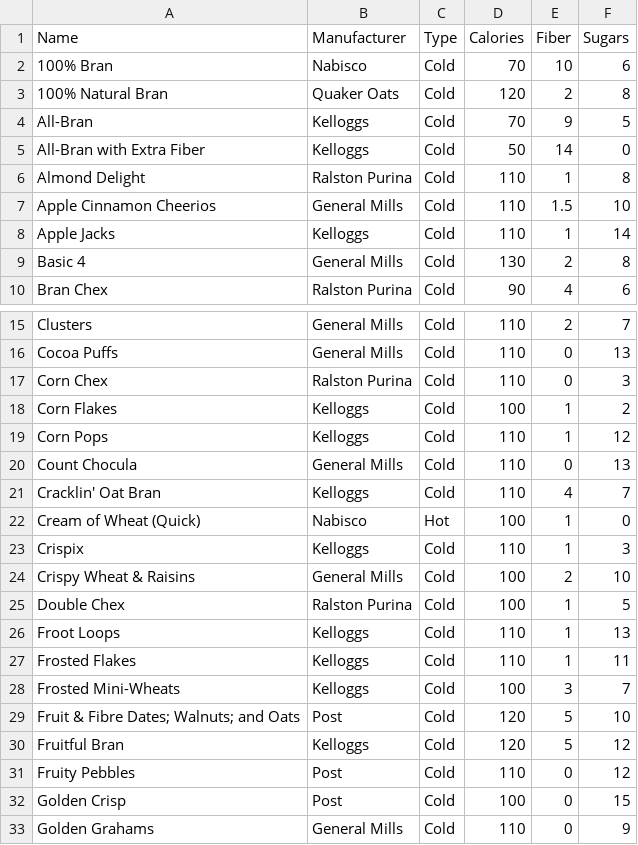
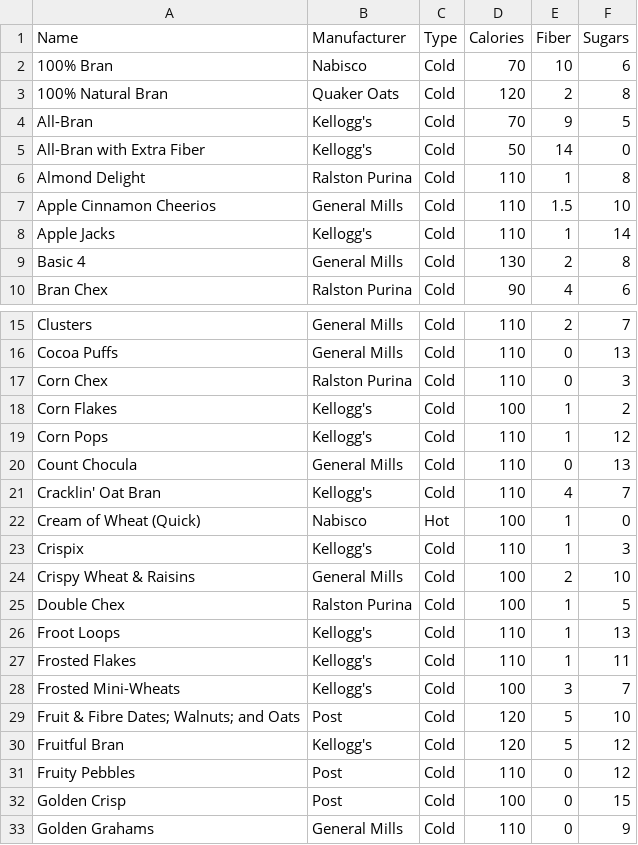
Before and after one commit to paskhaver/pandas-in-action, a CSV file: chapter_09_the_groupby_object/cereals.csv, drawn as a sheet; only a part is shown, gaps mark what is left out; the diff covers the shown part only.

Commit message:
Update Chapter 9 dataset with alternate spelling of 'Kellogg's'

```diff
--- a/chapter_09_the_groupby_object/cereals.csv
+++ b/chapter_09_the_groupby_object/cereals.csv
@@ -3,7 +3,7 @@ Name,Manufacturer,Type,Calories,Fiber,Sugars
 100% Natural Bran,Quaker Oats,Cold,120,2,8
-All-Bran,Kelloggs,Cold,70,9,5
-All-Bran with Extra Fiber,Kelloggs,Cold,50,14,0
+All-Bran,Kellogg's,Cold,70,9,5
+All-Bran with Extra Fiber,Kellogg's,Cold,50,14,0
 Almond Delight,Ralston Purina,Cold,110,1,8
 Apple Cinnamon Cheerios,General Mills,Cold,110,1.5,10
-Apple Jacks,Kelloggs,Cold,110,1,14
+Apple Jacks,Kellogg's,Cold,110,1,14
 Basic 4,General Mills,Cold,130,2,8
@@ -17,15 +17,15 @@ Cocoa Puffs,General Mills,Cold,110,0,13
 Corn Chex,Ralston Purina,Cold,110,0,3
-Corn Flakes,Kelloggs,Cold,100,1,2
-Corn Pops,Kelloggs,Cold,110,1,12
+Corn Flakes,Kellogg's,Cold,100,1,2
+Corn Pops,Kellogg's,Cold,110,1,12
 Count Chocula,General Mills,Cold,110,0,13
-Cracklin' Oat Bran,Kelloggs,Cold,110,4,7
+Cracklin' Oat Bran,Kellogg's,Cold,110,4,7
 Cream of Wheat (Quick),Nabisco,Hot,100,1,0
-Crispix,Kelloggs,Cold,110,1,3
+Crispix,Kellogg's,Cold,110,1,3
 Crispy Wheat & Raisins,General Mills,Cold,100,2,10
 Double Chex,Ralston Purina,Cold,100,1,5
-Froot Loops,Kelloggs,Cold,110,1,13
-Frosted Flakes,Kelloggs,Cold,110,1,11
-Frosted Mini-Wheats,Kelloggs,Cold,100,3,7
+Froot Loops,Kellogg's,Cold,110,1,13
+Frosted Flakes,Kellogg's,Cold,110,1,11
+Frosted Mini-Wheats,Kellogg's,Cold,100,3,7
 Fruit & Fibre Dates; Walnuts; and Oats,Post,Cold,120,5,10
-Fruitful Bran,Kelloggs,Cold,120,5,12
+Fruitful Bran,Kellogg's,Cold,120,5,12
 Fruity Pebbles,Post,Cold,110,0,12
```
Also changed, not shown: 12 edited cells elsewhere in this file, 1 other file.
